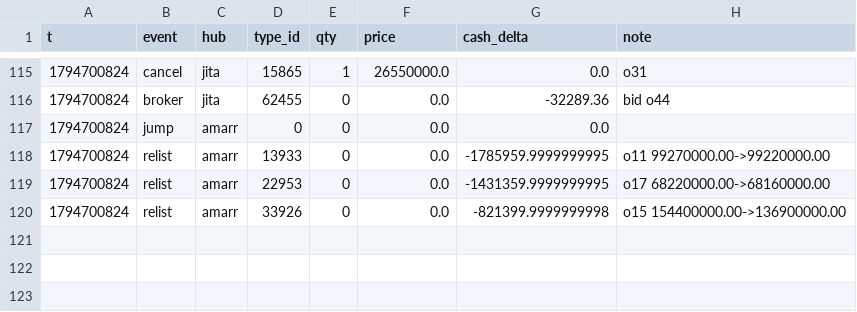
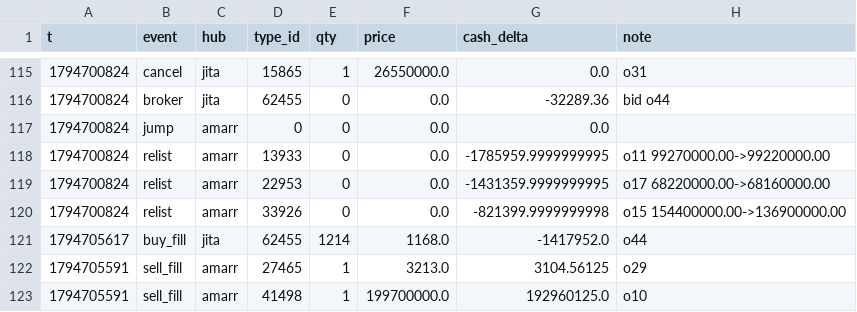
Before and after one commit to erikbahl-afk/eve-online-isk-machine, a CSV file: state/ledger.csv, drawn as a sheet; only a part is shown, gaps mark what is left out.

```diff
--- a/state/ledger.csv
+++ b/state/ledger.csv
@@ -120 +120,4 @@ t,event,hub,type_id,qty,price,cash_delta,note
 1794700824,relist,amarr,33926,0,0.0,-821399.9999999998,o15 154400000.00->136900000.00
+1794705617,buy_fill,jita,62455,1214,1168.0,-1417952.0,o44
+1794705591,sell_fill,amarr,27465,1,3213.0,3104.56125,o29
+1794705591,sell_fill,amarr,41498,1,199700000.0,192960125.0,o10
```
Also changed, not shown: data/types.csv, state/metrics.csv, 32 other files.
